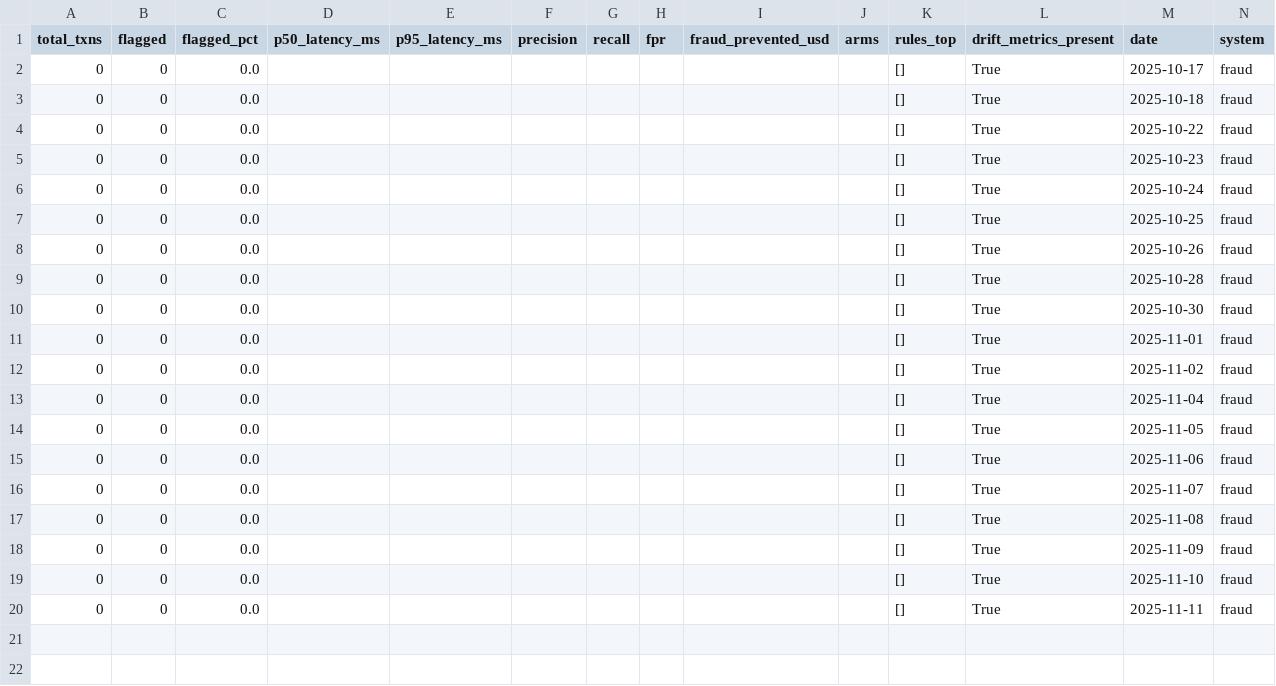
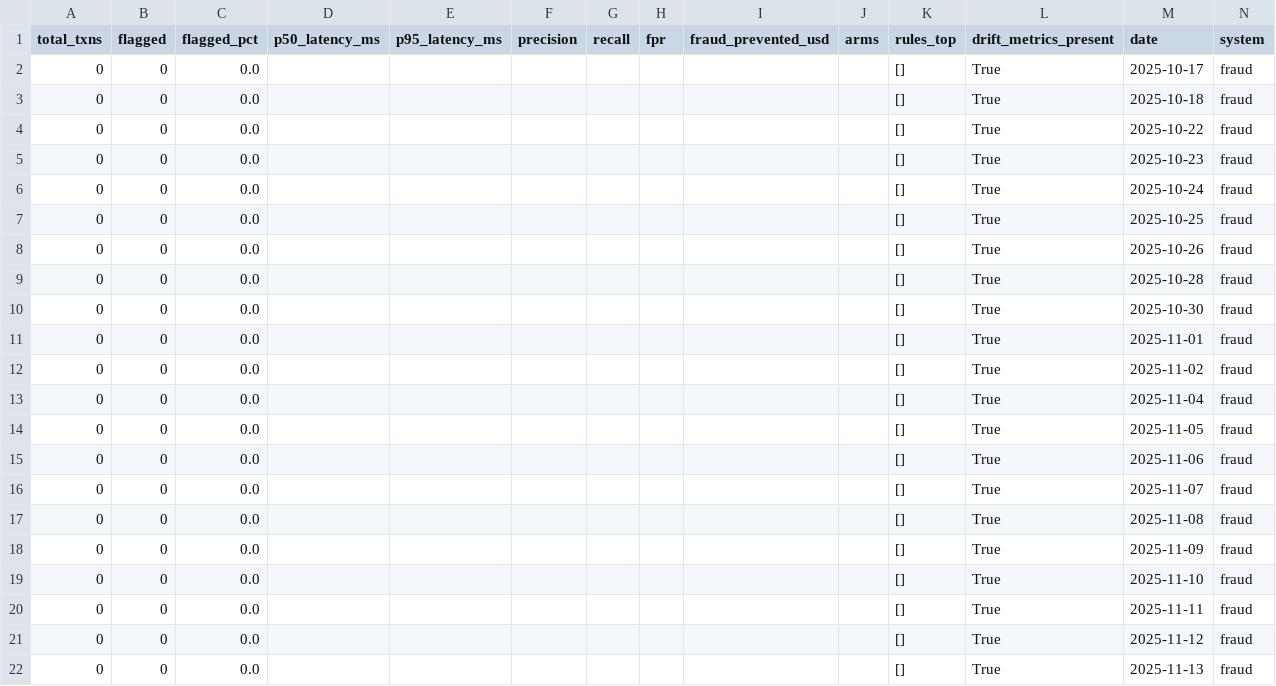
Before and after one commit to Rachitshah55/risk_analysis_flagship, a CSV file: docs_global/bi/fraud/kpis_daily.csv, drawn as a sheet.

```diff
--- a/docs_global/bi/fraud/kpis_daily.csv
+++ b/docs_global/bi/fraud/kpis_daily.csv
@@ -20 +20,3 @@ total_txns,flagged,flagged_pct,p50_latency_ms,p95_latency_ms,precision,recall,fp
 0,0,0.0,,,,,,,,[],True,2025-11-11,fraud
+0,0,0.0,,,,,,,,[],True,2025-11-12,fraud
+0,0,0.0,,,,,,,,[],True,2025-11-13,fraud
```
Also changed, not shown: docs_global/bi/credit/kpis_daily.csv, docs_global/bi/fraud/metrics_daily.csv, 19 other files.
